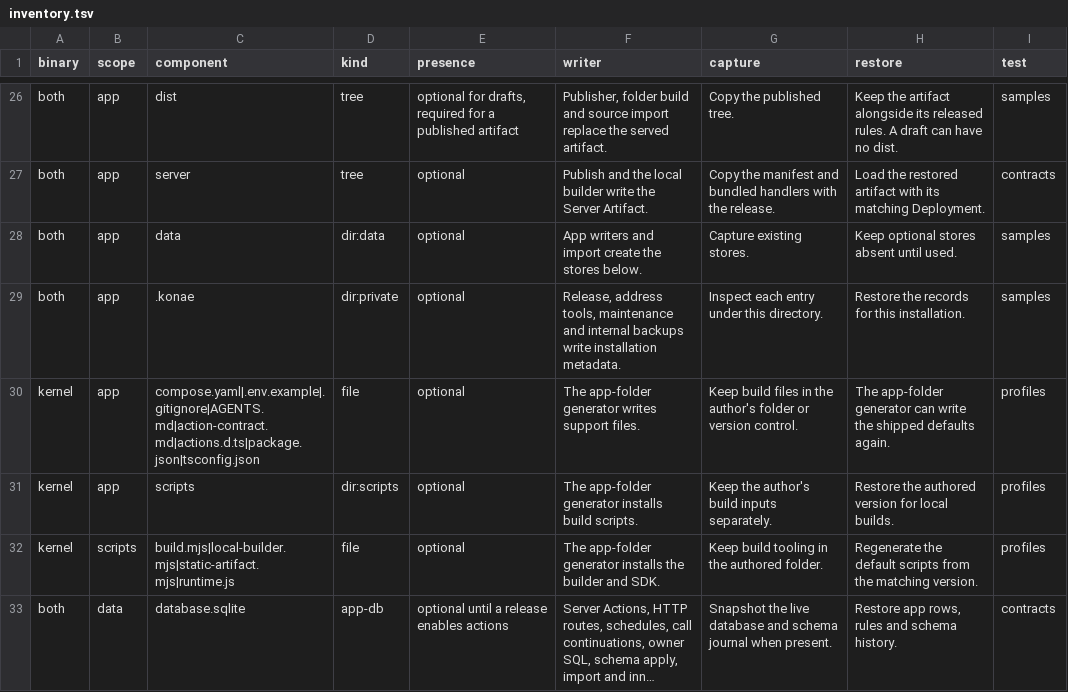
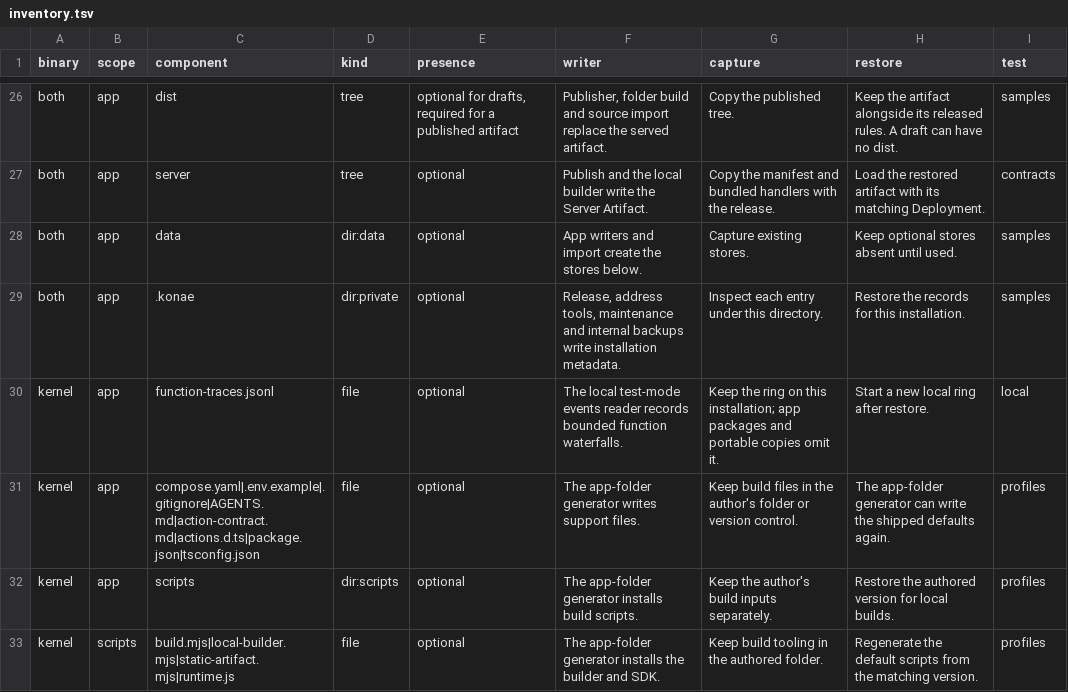
Before and after one commit to danibram/konae, a TSV file: kernel-rs/kernel/src/inventory.tsv, drawn as a sheet; only a part is shown, gaps mark what is left out; the shorter side is filled out with more unchanged rows; long unchanged cells end in …; the diff names each change by its address in the sheet, - before the commit and + after, or states it on an @@ line.

Commit message:
Record function traces and action timings

```diff
--- a/kernel-rs/kernel/src/inventory.tsv
+++ b/kernel-rs/kernel/src/inventory.tsv
+row 30: kernel | app | function-traces.jsonl | file | optional | The local test-mode events reader records bounded function waterfalls. | Keep the ring on this installation; app packages and portable copies omit it. | Start a new local ring after restore. | local
```
Also changed, not shown: 17 other files.
